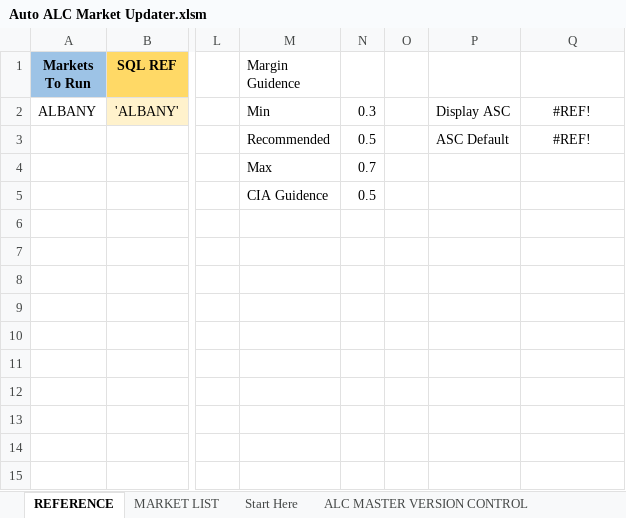
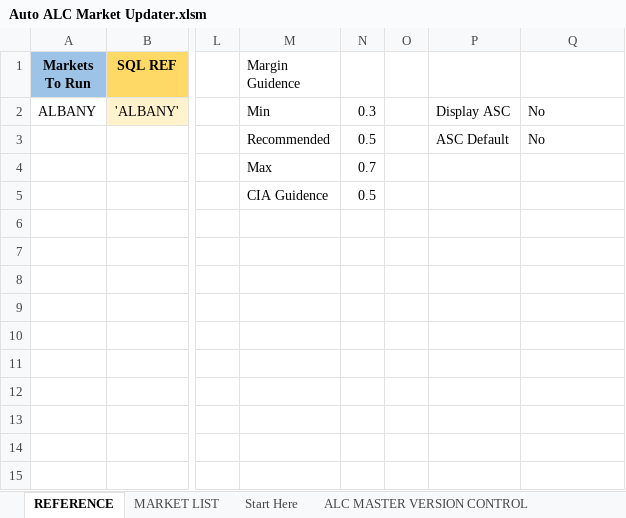
Before and after one commit to Ushadevi-velusamy/ALC, an Excel workbook: Auto ALC Market Updater.xlsm, sheet REFERENCE, drawn as a sheet; only a part is shown, gaps mark what is left out; values as stored, in another font and other column widths than the file's, no borders; the diff names each change by its address in the sheet, - before the commit and + after, or states it on an @@ line.

```diff
--- a/Auto ALC Market Updater.xlsm (sheet REFERENCE)
+++ b/Auto ALC Market Updater.xlsm (sheet REFERENCE)
-Q2:Q3: #REF!
+Q2:Q3: No
-Q2:Q3 alignment: center
+Q2:Q3 alignment: left
```
Also changed, not shown: 1 other file.
